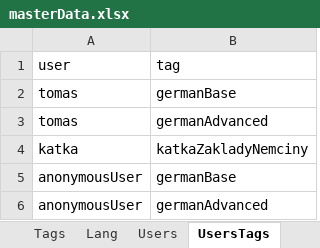
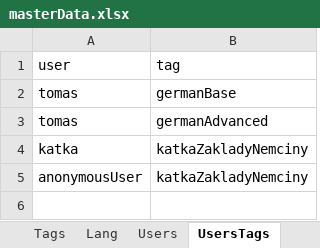
Before and after one commit to thubaty/wordt-teacher, an Excel workbook: wordteacher-dbmantain/src/main/resources/masterData.xlsx, sheet UsersTags, drawn as a sheet; values as stored, in another font and other column widths than the file's, no borders; removed rows and columns are numbered as before the commit, all else as after; the diff names each change by its address in the sheet, - before the commit and + after, or states it on an @@ line.

```diff
--- a/wordteacher-dbmantain/src/main/resources/masterData.xlsx (sheet UsersTags)
+++ b/wordteacher-dbmantain/src/main/resources/masterData.xlsx (sheet UsersTags)
-row 5: anonymousUser | germanBase
-B5 (tag): germanAdvanced
+B5 (tag): katkaZakladyNemciny
```
Also changed, not shown: 3 other files.
